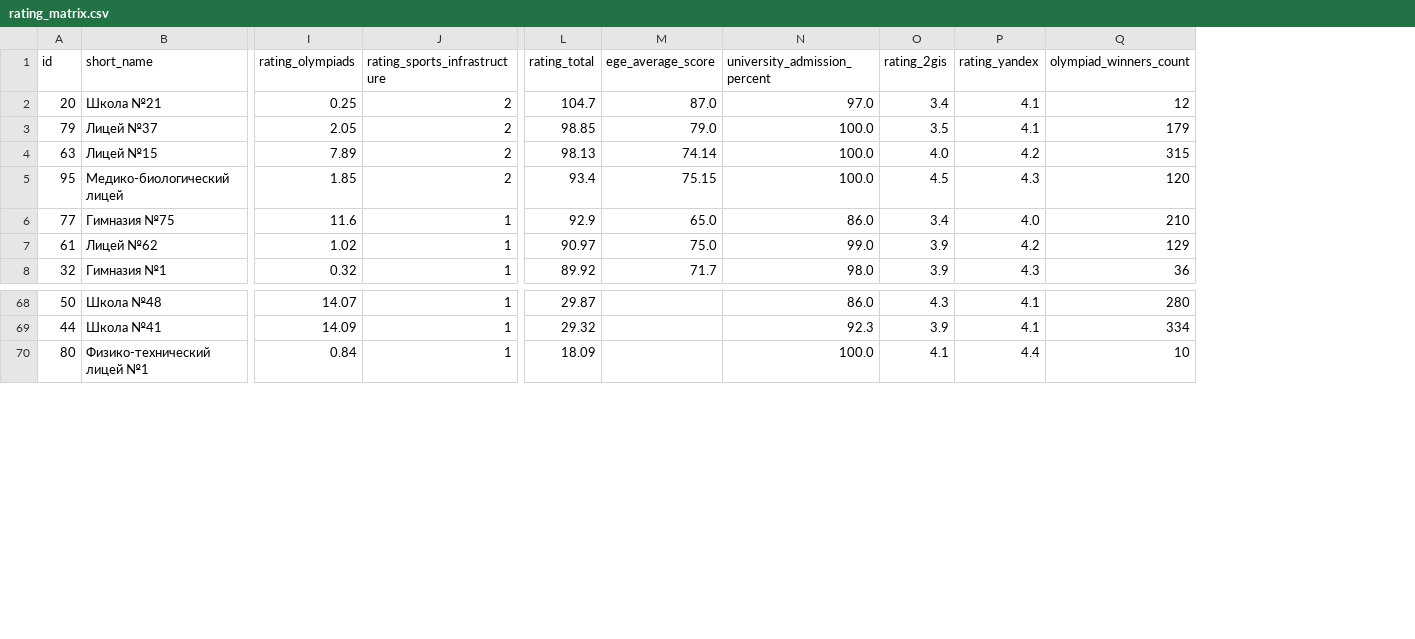
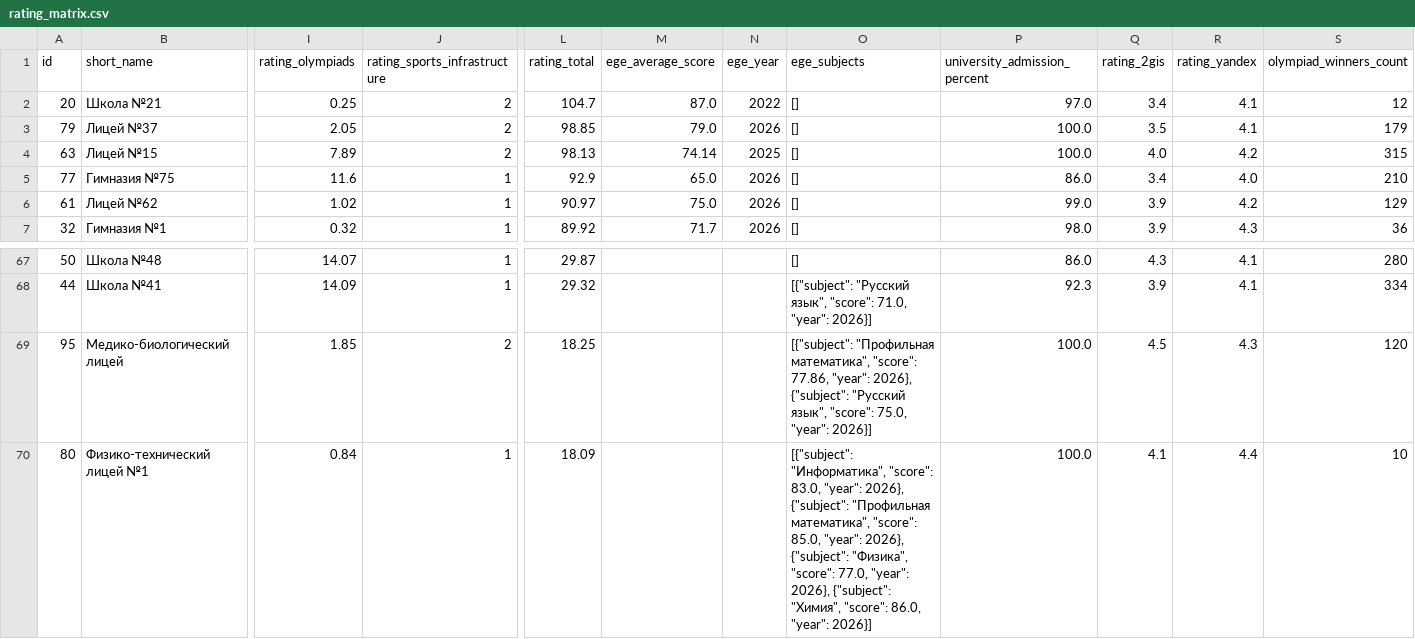
Before and after one commit to Cha11en9er/analysis-of-educational-institutions, a CSV file: school_data/rating_matrix.csv, drawn as a sheet; only a part is shown, gaps mark what is left out; removed rows and columns are numbered as before the commit, all else as after; rows hold the shown columns only; the diff names each change by its address in the sheet, - before the commit and + after, or states it on an @@ line.

Commit message:
EGE parser: overall vs per-subject scores, per-subject data in cards, unified map markers, bigger school list
- school_data/ege_parser.py: shared parser for gosuslugi result lines (общий балл / балл по предмету / максимум), handles multi-value lines like «75/77,86 ... по русскому языку/по профильной математике»
- rating uses only the published overall average; subject-only pages no longer feed the global rating (МБЛ 75.15 -> removed), subject scores are shown in the school card and analysis page
- sa.school.ege_subjects JSONB + loader + API
- card: link «Госуслуги школы» next to 2ГИС/Яндекс, toggle renamed to «Показать больше информации»
- markers: one circle style for schools/institutions without the roads dashes, other markers dimmed on selection, selected marker above house dots
- side panel: school list window enlarged (min 42vh instead of 120px)

```diff
--- a/school_data/rating_matrix.csv
+++ b/school_data/rating_matrix.csv
+column N (ege_year), rows 2-7: 2022 | 2026 | 2025 | 2026 | 2026 | 2026
+column O (ege_subjects), rows 2-7: all []; rows 67-68: [] | [{"subject": "Русский язык", "score": 71.0, "year": 2026}]; row 70: [{"subject": "Информатика", "score": 83.0, "year": 2026}, {"subject": "Профильная математика", "score": 85.0, "year": 2026}, {"subject": "Физика", "score": 77.0, "year": 2026}, {"subject": "Химия", "score": 86.0, "year": 2026}]
-row 5: 95 | Медико-биологический лицей | 1.85 | 2 | 93.4 | 75.15 | 100.0 | 4.5 | 4.3 | 120
+row 69: 95 | Медико-биологический лицей | 1.85 | 2 | 18.25 |  |  | [{"subject": "Профильная математика", "score": 77.86, "year": 2026}, {"subject": "Русский язык", "score": 75.0, "year": 2026}] | 100.0 | 4.5 | 4.3 | 120
```
Also changed, not shown: 14 other files.
